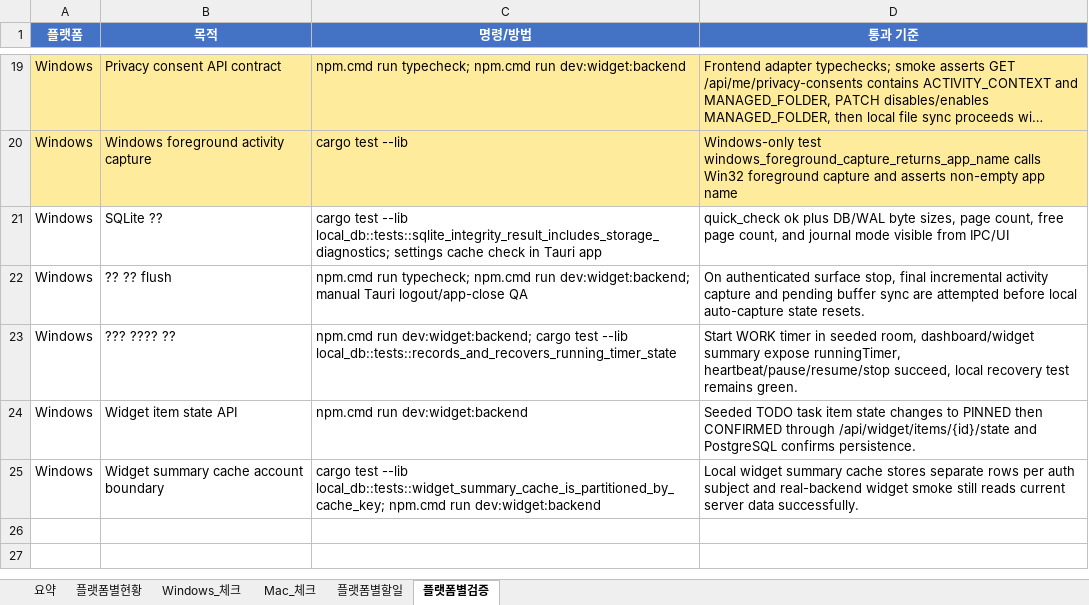
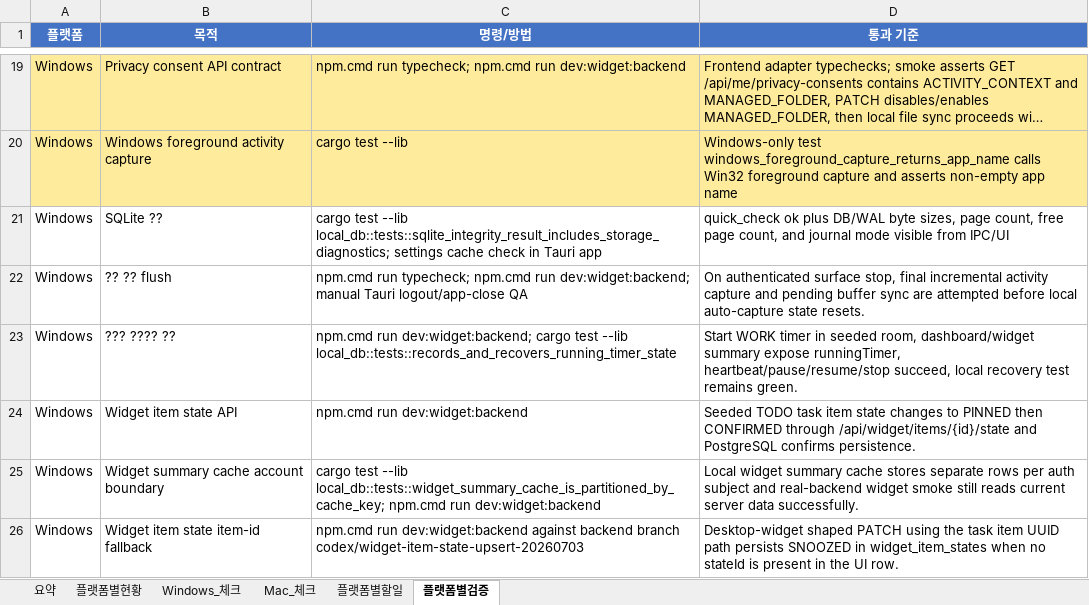
Before and after one commit to kosta-dev-sjh/bubli-frontend, an Excel workbook: docs/tauri-widget-platform-split-checklist-2026-07-03.xlsx, sheet 플랫폼별검증, drawn as a sheet; only a part is shown, gaps mark what is left out; long unchanged cells end in …; values as stored, in another font and other column widths than the file's, no borders; table styles not drawn; the diff names each change by its address in the sheet, - before the commit and + after, or states it on an @@ line.

```diff
--- a/docs/tauri-widget-platform-split-checklist-2026-07-03.xlsx (sheet 플랫폼별검증)
+++ b/docs/tauri-widget-platform-split-checklist-2026-07-03.xlsx (sheet 플랫폼별검증)
+row 26: Windows | Widget item state item-id fallback | npm.cmd run dev:widget:backend against backend branch codex/widget-item-state-upsert-20260703 | Desktop-widget shaped PATCH using the task item UUID path persists SNOOZED in widget_item_states when no stateId is present in the UI row.
```
Also changed, not shown: sheet Windows_체크, sheet 플랫폼별현황, sheet 요약, 2 other files.
